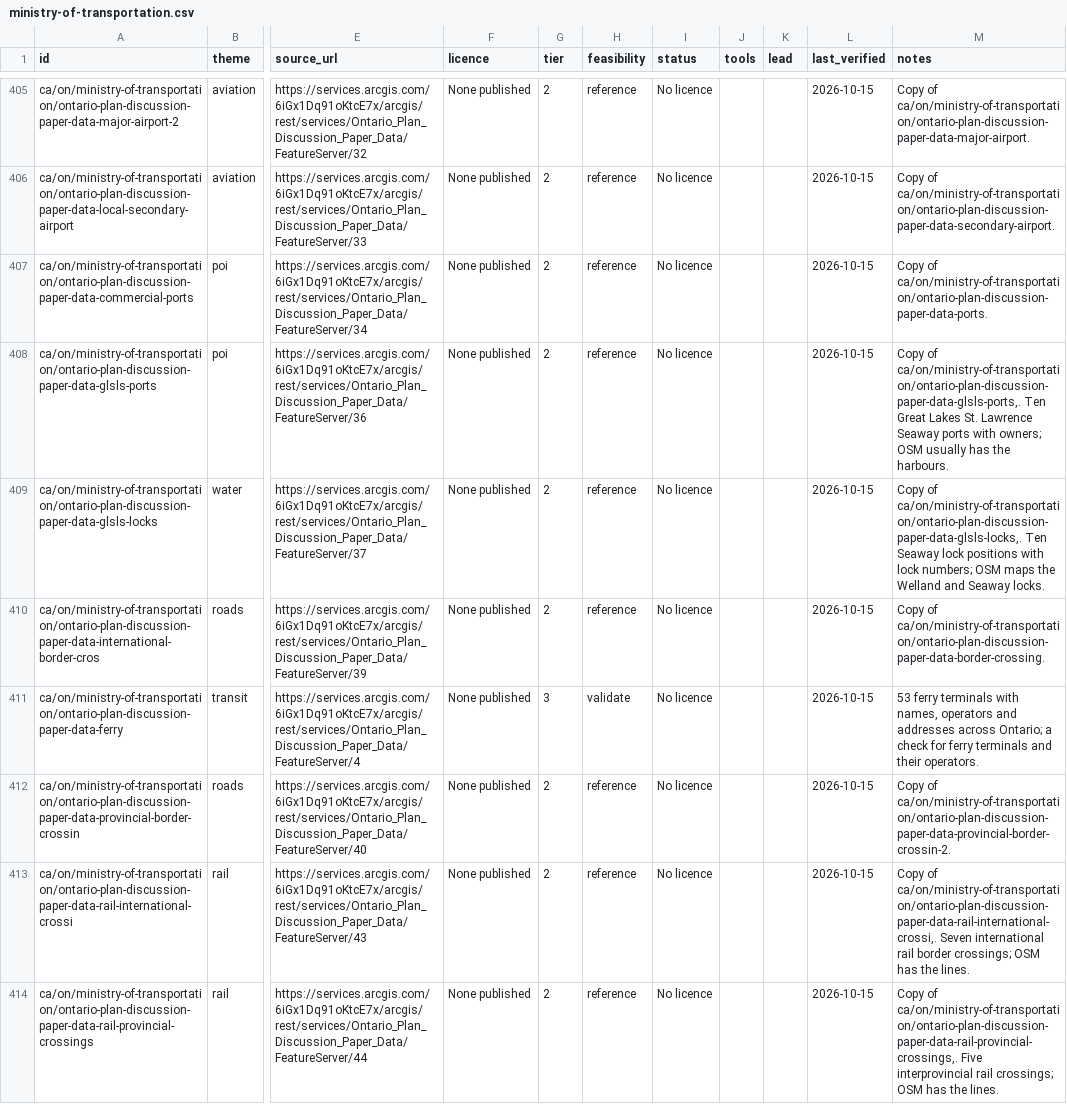
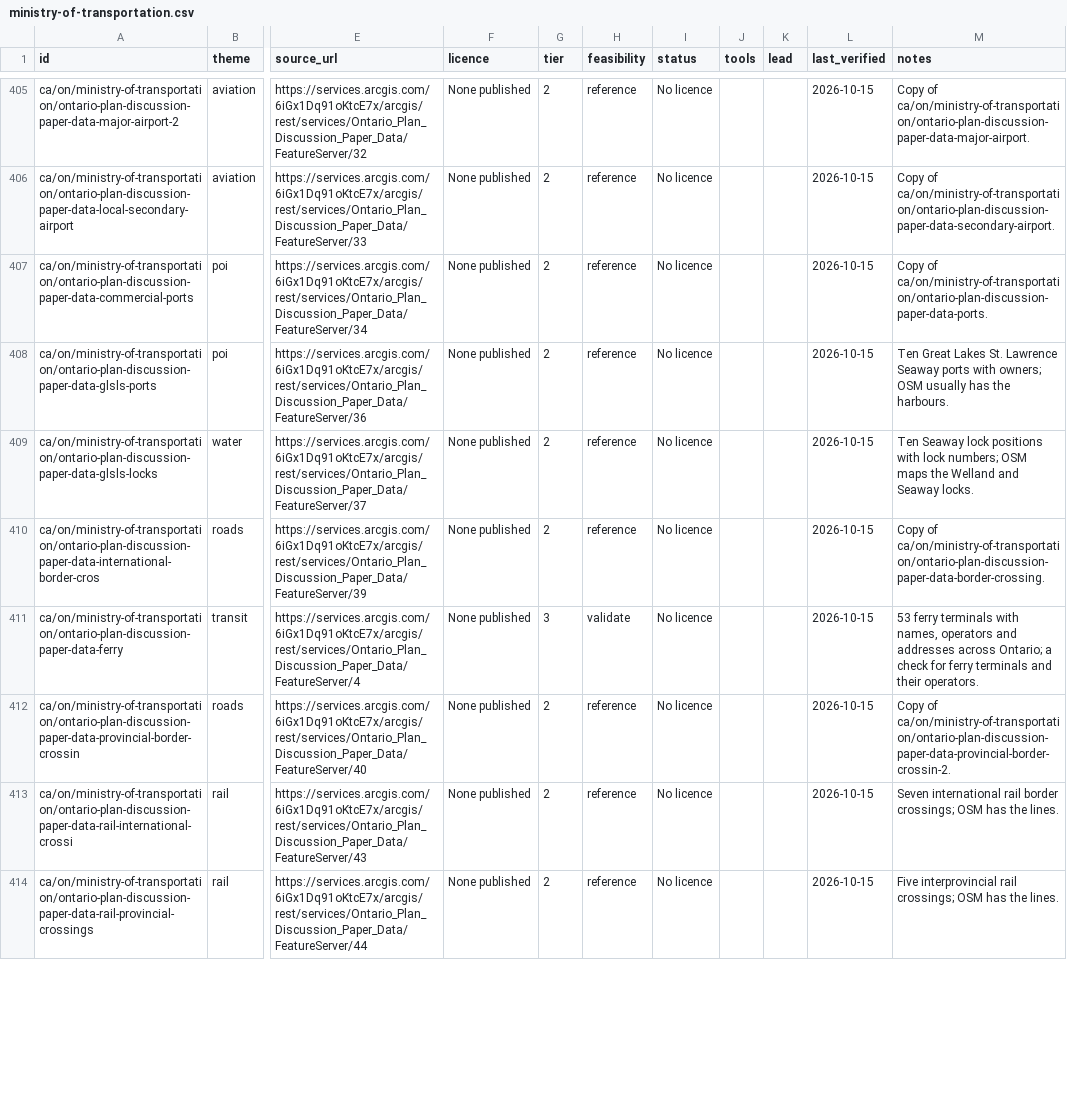
Before and after one commit to skfd/ontario-osm-data-sources, a CSV file: catalogue/layers/ministry-of-transportation.csv, drawn as a sheet; only a part is shown, gaps mark what is left out; the diff covers the shown part only; the diff names each change by its address in the sheet, - before the commit and + after, or states it on an @@ line.

```diff
--- a/catalogue/layers/ministry-of-transportation.csv
+++ b/catalogue/layers/ministry-of-transportation.csv
-M408 (notes): Copy of ca/on/ministry-of-transportation/ontario-plan-discussion-paper-data-glsls-ports,. Ten Great…
+M408 (notes): Ten Great…
-M409 (notes): Copy of ca/on/ministry-of-transportation/ontario-plan-discussion-paper-data-glsls-locks,. Ten Seaway…
+M409 (notes): Ten Seaway…
-M413 (notes): Copy of ca/on/ministry-of-transportation/ontario-plan-discussion-paper-data-rail-international-crossi,. Seven international…
+M413 (notes): Seven international…
-M414 (notes): Copy of ca/on/ministry-of-transportation/ontario-plan-discussion-paper-data-rail-provincial-crossings,. Five interprovincial…
+M414 (notes): Five interprovincial…
```
Also changed, not shown: 69 edited cells elsewhere in this file, catalogue/layers/dryden.csv, catalogue/layers/elgin.csv, 31 other files.
